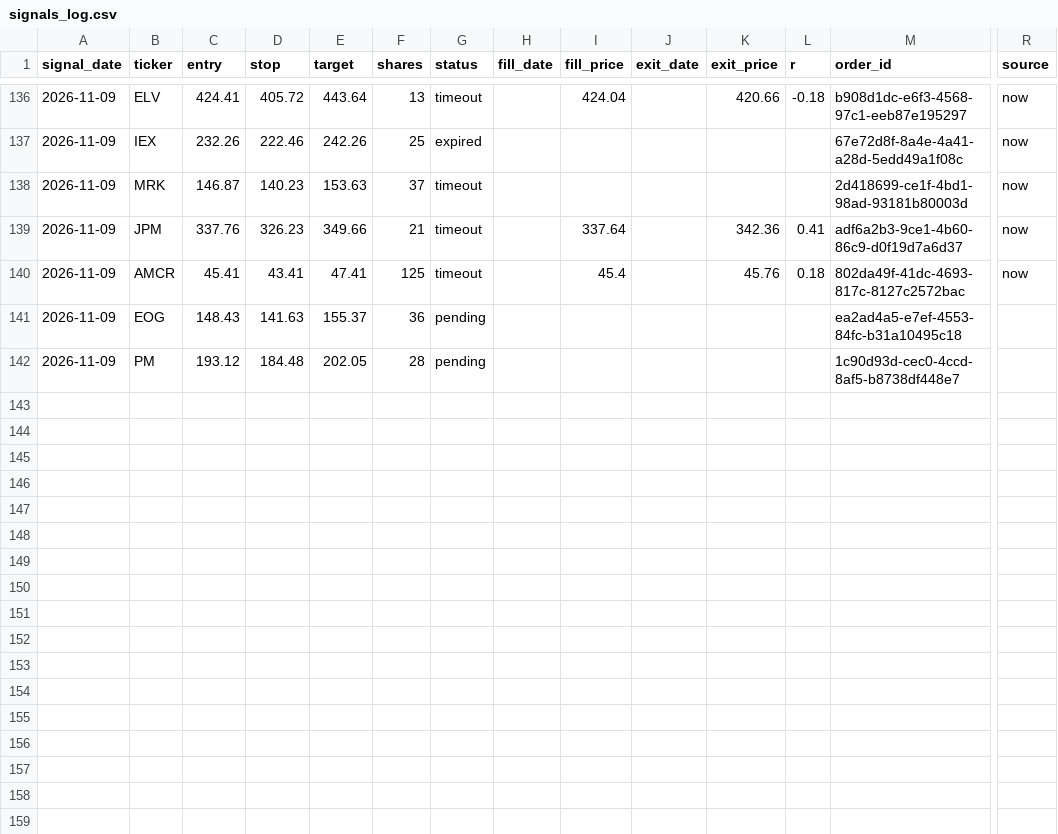
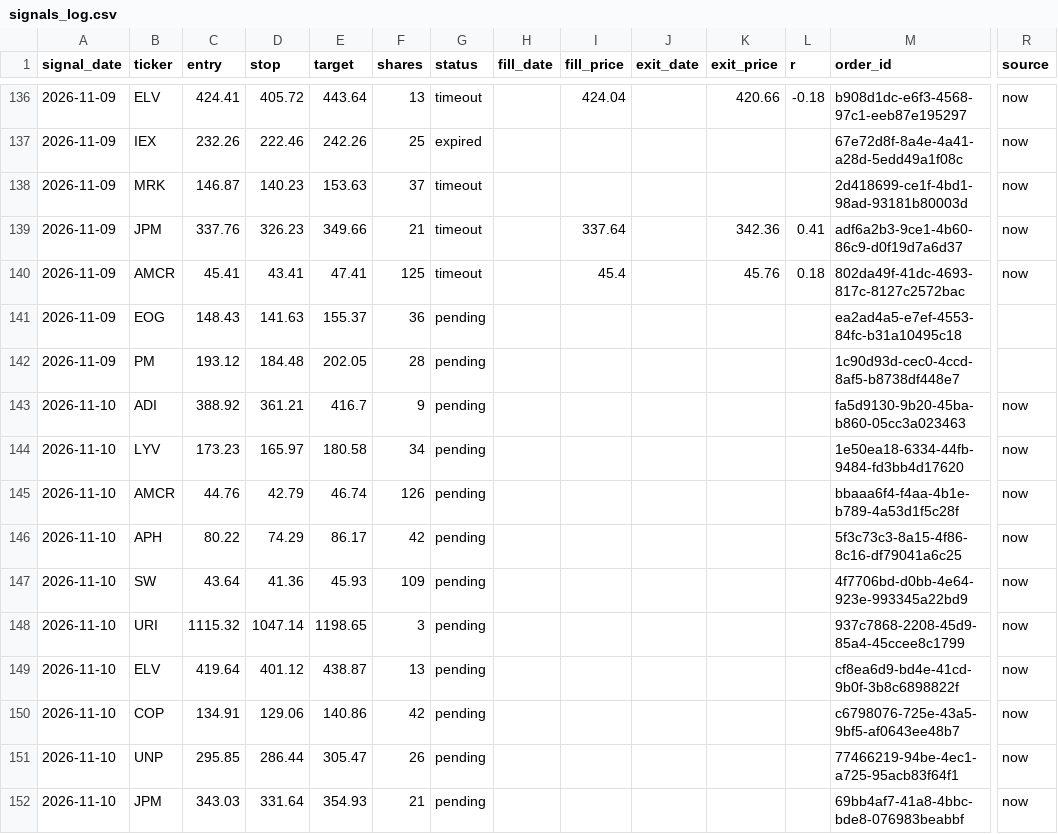
Before and after one commit to vardirotem-max/stock-agent, a CSV file: signals_log.csv, drawn as a sheet; only a part is shown, gaps mark what is left out; rows hold the shown columns only; the diff names each change by its address in the sheet, - before the commit and + after, or states it on an @@ line.

```diff
--- a/signals_log.csv
+++ b/signals_log.csv
+row 143: 2026-11-10 | ADI | 388.92 | 361.21 | 416.7 | 9 | pending |  |  |  |  |  | fa5d9130-9b20-45ba-b860-05cc3a023463 | now
+row 144: 2026-11-10 | LYV | 173.23 | 165.97 | 180.58 | 34 | pending |  |  |  |  |  | 1e50ea18-6334-44fb-9484-fd3bb4d17620 | now
+row 145: 2026-11-10 | AMCR | 44.76 | 42.79 | 46.74 | 126 | pending |  |  |  |  |  | bbaaa6f4-f4aa-4b1e-b789-4a53d1f5c28f | now
+row 146: 2026-11-10 | APH | 80.22 | 74.29 | 86.17 | 42 | pending |  |  |  |  |  | 5f3c73c3-8a15-4f86-8c16-df79041a6c25 | now
+row 147: 2026-11-10 | SW | 43.64 | 41.36 | 45.93 | 109 | pending |  |  |  |  |  | 4f7706bd-d0bb-4e64-923e-993345a22bd9 | now
+row 148: 2026-11-10 | URI | 1115.32 | 1047.14 | 1198.65 | 3 | pending |  |  |  |  |  | 937c7868-2208-45d9-85a4-45ccee8c1799 | now
+row 149: 2026-11-10 | ELV | 419.64 | 401.12 | 438.87 | 13 | pending |  |  |  |  |  | cf8ea6d9-bd4e-41cd-9b0f-3b8c6898822f | now
+row 150: 2026-11-10 | COP | 134.91 | 129.06 | 140.86 | 42 | pending |  |  |  |  |  | c6798076-725e-43a5-9bf5-af0643ee48b7 | now
+row 151: 2026-11-10 | UNP | 295.85 | 286.44 | 305.47 | 26 | pending |  |  |  |  |  | 77466219-94be-4ec1-a725-95acb83f64f1 | now
+row 152: 2026-11-10 | JPM | 343.03 | 331.64 | 354.93 | 21 | pending |  |  |  |  |  | 69bb4af7-41a8-4bbc-bde8-076983beabbf | now
```
Also changed, not shown: shadow_log.csv, 1 other file.
